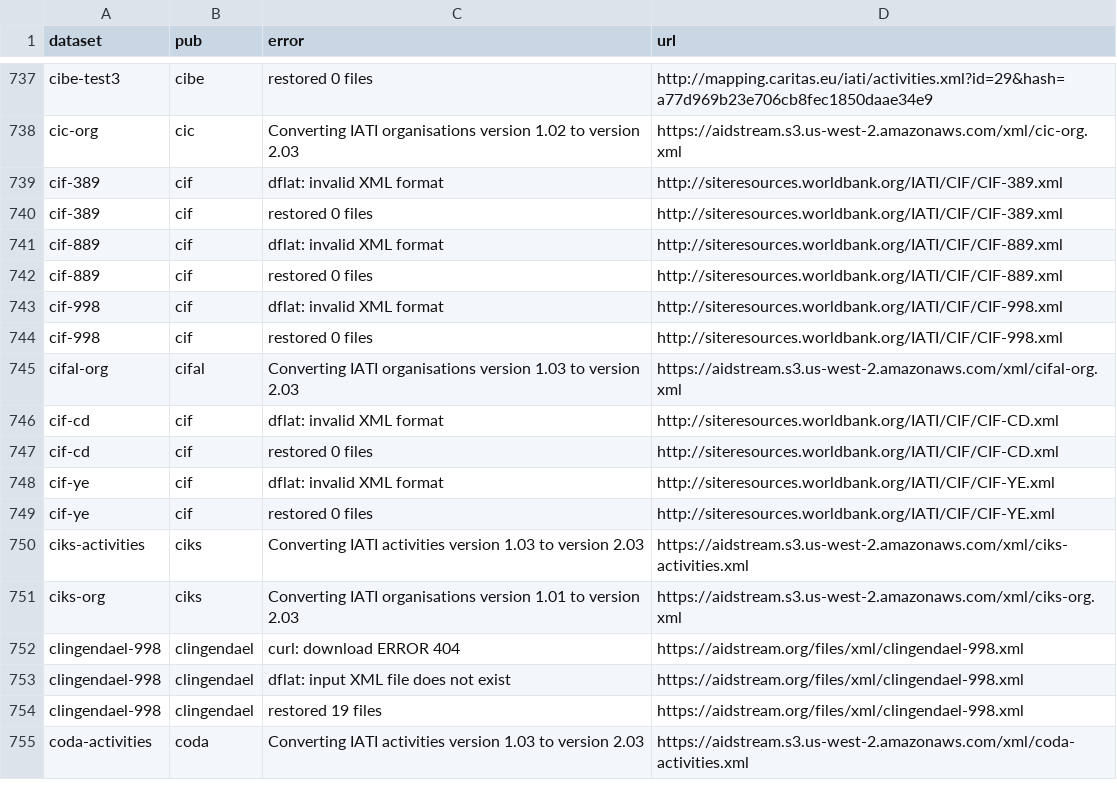
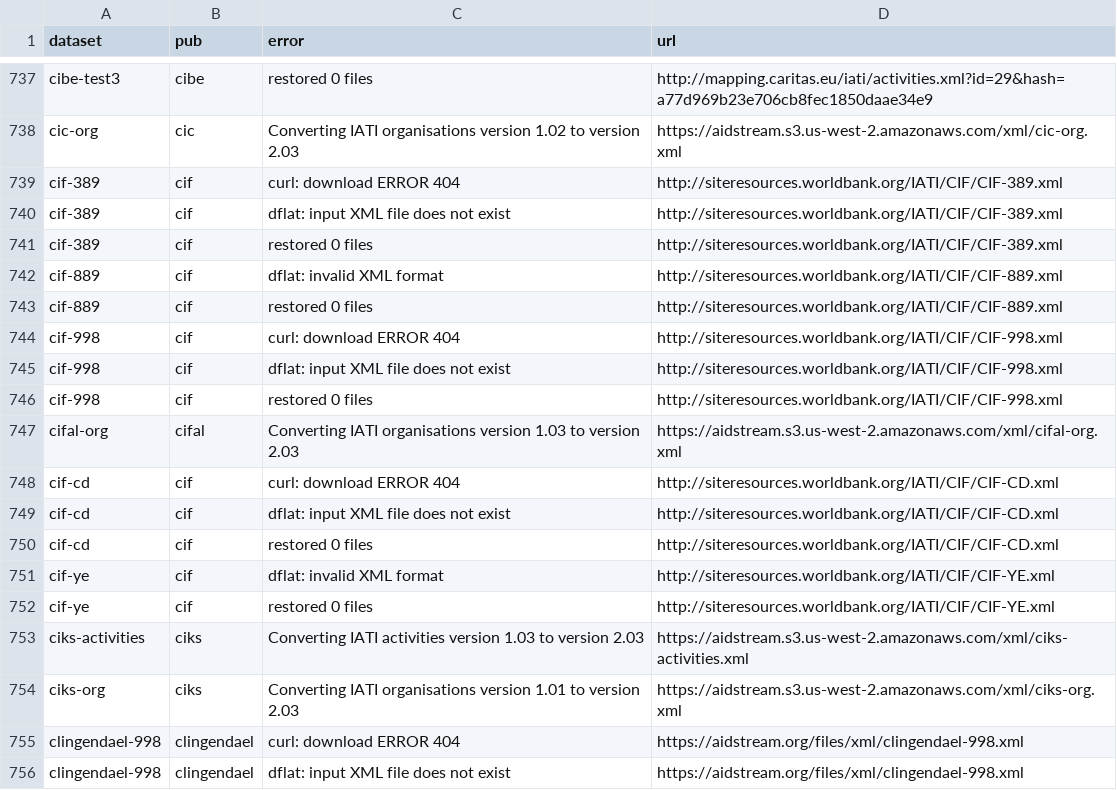
Before and after one commit to notshi/cleanerr, a CSV file: errors.csv, drawn as a sheet; only a part is shown, gaps mark what is left out; the shorter side is filled out with more unchanged rows.

```diff
--- a/errors.csv
+++ b/errors.csv
@@ -738,3 +738,4 @@ cibe-test3,cibe,restored 0 files,"http://mapping.caritas.eu/iati/activities.xml?
 cic-org,cic,Converting IATI organisations version 1.02 to version 2.03,"https://aidstream.s3.us-west-2.amazonaws.com/xml/cic-org.xml"
-cif-389,cif,dflat: invalid XML format,"http://siteresources.worldbank.org/IATI/CIF/CIF-389.xml"
+cif-389,cif,curl: download ERROR 404,"http://siteresources.worldbank.org/IATI/CIF/CIF-389.xml"
+cif-389,cif,dflat: input XML file does not exist,"http://siteresources.worldbank.org/IATI/CIF/CIF-389.xml"
 cif-389,cif,restored 0 files,"http://siteresources.worldbank.org/IATI/CIF/CIF-389.xml"
@@ -742,6 +743,8 @@ cif-889,cif,dflat: invalid XML format,"http://siteresources.worldbank.org/IATI/C
 cif-889,cif,restored 0 files,"http://siteresources.worldbank.org/IATI/CIF/CIF-889.xml"
-cif-998,cif,dflat: invalid XML format,"http://siteresources.worldbank.org/IATI/CIF/CIF-998.xml"
+cif-998,cif,curl: download ERROR 404,"http://siteresources.worldbank.org/IATI/CIF/CIF-998.xml"
+cif-998,cif,dflat: input XML file does not exist,"http://siteresources.worldbank.org/IATI/CIF/CIF-998.xml"
 cif-998,cif,restored 0 files,"http://siteresources.worldbank.org/IATI/CIF/CIF-998.xml"
 cifal-org,cifal,Converting IATI organisations version 1.03 to version 2.03,"https://aidstream.s3.us-west-2.amazonaws.com/xml/cifal-org.xml"
-cif-cd,cif,dflat: invalid XML format,"http://siteresources.worldbank.org/IATI/CIF/CIF-CD.xml"
+cif-cd,cif,curl: download ERROR 404,"http://siteresources.worldbank.org/IATI/CIF/CIF-CD.xml"
+cif-cd,cif,dflat: input XML file does not exist,"http://siteresources.worldbank.org/IATI/CIF/CIF-CD.xml"
 cif-cd,cif,restored 0 files,"http://siteresources.worldbank.org/IATI/CIF/CIF-CD.xml"
```
Also changed, not shown: 5 other files.
